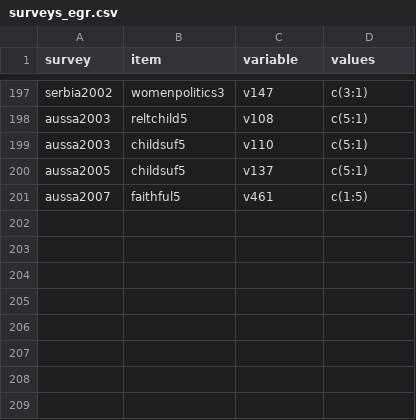
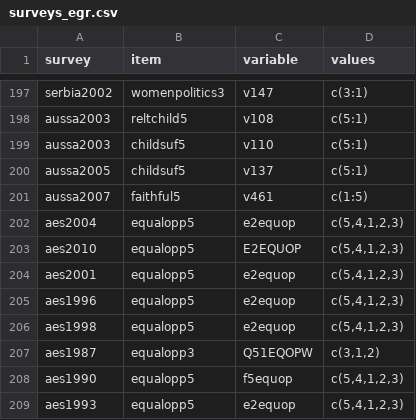
Before and after one commit to fsolt/dcpo_gender_roles, a CSV file: data-raw/surveys_egr.csv, drawn as a sheet; only a part is shown, gaps mark what is left out.

Commit message:
Update surveys_egr.csv
I add line 202 to 209 about AES surveys.

```diff
--- a/data-raw/surveys_egr.csv
+++ b/data-raw/surveys_egr.csv
@@ -201 +201,9 @@ aussa2005,childsuf5,v137,"c(5:1)"
 aussa2007,faithful5,v461,"c(1:5)"
+aes2004,equalopp5,e2equop,"c(5,4,1,2,3)"
+aes2010,equalopp5,E2EQUOP,"c(5,4,1,2,3)"
+aes2001,equalopp5,e2equop,"c(5,4,1,2,3)"
+aes1996,equalopp5,e2equop,"c(5,4,1,2,3)"
+aes1998,equalopp5,e2equop,"c(5,4,1,2,3)"
+aes1987,equalopp3,Q51EQOPW,"c(3,1,2)"
+aes1990,equalopp5,f5equop,"c(5,4,1,2,3)"
+aes1993,equalopp5,e2equop,"c(5,4,1,2,3)"
```
